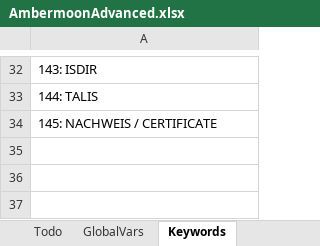
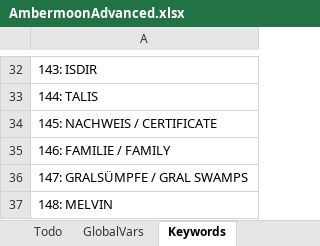
Before and after one commit to Pyrdacor/Ambermoon-Advanced, an Excel workbook: AmbermoonAdvanced.xlsx, sheet Keywords, drawn as a sheet; only a part is shown, gaps mark what is left out; values as stored, in another font and other column widths than the file's, no borders; the diff names each change by its address in the sheet, - before the commit and + after, or states it on an @@ line.

Commit message:
Worked on gral temple

```diff
--- a/AmbermoonAdvanced.xlsx (sheet Keywords)
+++ b/AmbermoonAdvanced.xlsx (sheet Keywords)
+row 35: 146: FAMILIE / FAMILY
+row 36: 147: GRALSÜMPFE / GRAL SWAMPS
+row 37: 148: MELVIN
```
Also changed, not shown: sheet NPCs, sheet GlobalVars, 2 other files.
